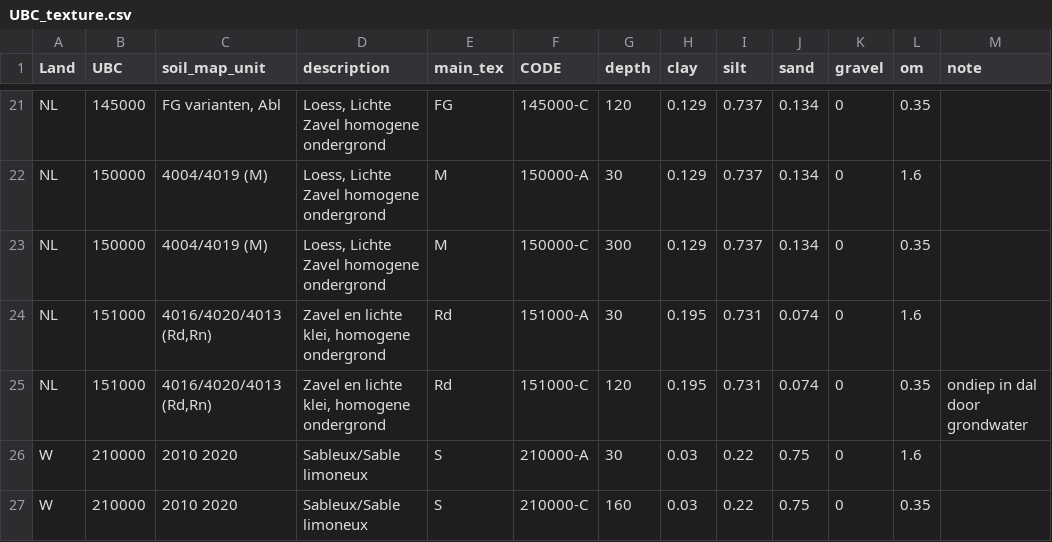
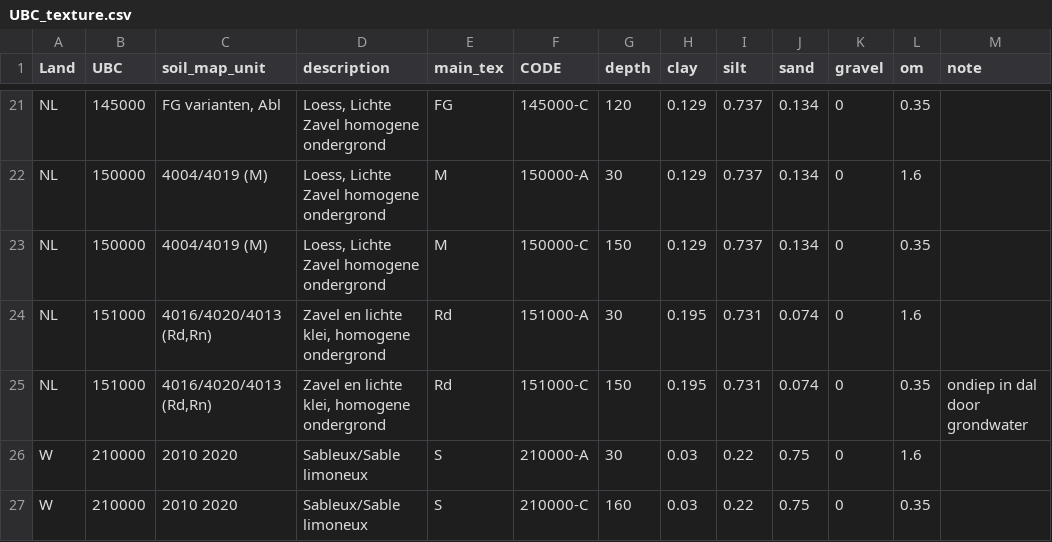
Before and after one commit to mcommelin/Geuldal_NBS_simulations, a CSV file: sources/setup/swatre/UBC_texture.csv, drawn as a sheet; only a part is shown, gaps mark what is left out.

Commit message:
// correctie calibration_landuse.csv, akker en gras perongeluk op 0! // kalibratie factoren dalbodems 150 en 151 zavel, er verliest teveel water in de dalbodem want die blijft erg droog // UBC_texture.csv: zavel dalbodem eenheden 150000 en 151000 niet dieper dan 150 cm door grondwater

```diff
--- a/sources/setup/swatre/UBC_texture.csv
+++ b/sources/setup/swatre/UBC_texture.csv
@@ -22,5 +22,5 @@ NL,145000,"FG varianten, Abl","Loess, Lichte Zavel homogene ondergrond",FG,14500
 NL,150000,4004/4019 (M),"Loess, Lichte Zavel homogene ondergrond",M,150000-A,30,0.129,0.737,0.134,0,1.6,
-NL,150000,4004/4019 (M),"Loess, Lichte Zavel homogene ondergrond",M,150000-C,300,0.129,0.737,0.134,0,0.35,
+NL,150000,4004/4019 (M),"Loess, Lichte Zavel homogene ondergrond",M,150000-C,150,0.129,0.737,0.134,0,0.35,
 NL,151000,"4016/4020/4013 (Rd,Rn)","Zavel en lichte klei, homogene ondergrond",Rd,151000-A,30,0.195,0.731,0.074,0,1.6,
-NL,151000,"4016/4020/4013 (Rd,Rn)","Zavel en lichte klei, homogene ondergrond",Rd,151000-C,120,0.195,0.731,0.074,0,0.35,ondiep in dal door grondwater
+NL,151000,"4016/4020/4013 (Rd,Rn)","Zavel en lichte klei, homogene ondergrond",Rd,151000-C,150,0.195,0.731,0.074,0,0.35,ondiep in dal door grondwater
 W,210000,2010 2020,Sableux/Sable limoneux,S,210000-A,30,0.03,0.22,0.75,0,1.6,
```
Also changed, not shown: sources/setup/calibration/calibration_landuse.csv, sources/setup/calibration/calibration_soil.csv, 2 other files.
